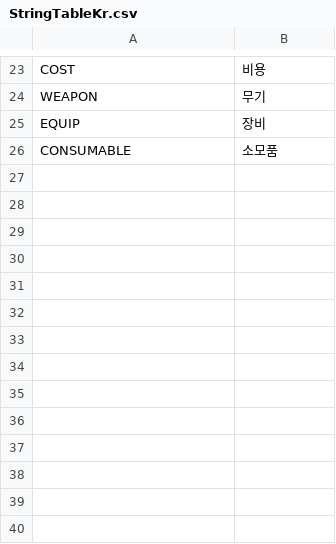
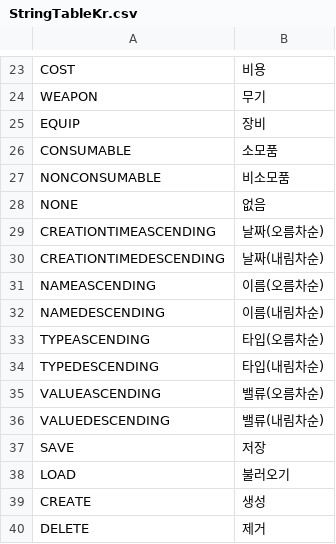
Before and after one commit to Devel-Rocket-ClassRoom/unity-file-ui-study-hgy4152, a CSV file: FileStream/Assets/Resources/DataTables/StringTableKr.csv, drawn as a sheet; only a part is shown, gaps mark what is left out; the diff names each change by its address in the sheet, - before the commit and + after, or states it on an @@ line.

```diff
--- a/FileStream/Assets/Resources/DataTables/StringTableKr.csv
+++ b/FileStream/Assets/Resources/DataTables/StringTableKr.csv
+row 27: NONCONSUMABLE | 비소모품
+row 28: NONE | 없음
+row 29: CREATIONTIMEASCENDING | 날짜(오름차순)
+row 30: CREATIONTIMEDESCENDING | 날짜(내림차순)
+row 31: NAMEASCENDING | 이름(오름차순)
+row 32: NAMEDESCENDING | 이름(내림차순)
+row 33: TYPEASCENDING | 타입(오름차순)
+row 34: TYPEDESCENDING | 타입(내림차순)
+row 35: VALUEASCENDING | 밸류(오름차순)
+row 36: VALUEDESCENDING | 밸류(내림차순)
+row 37: SAVE | 저장
+row 38: LOAD | 불러오기
+row 39: CREATE | 생성
+row 40: DELETE | 제거
```
Also changed, not shown: FileStream/Assets/Resources/DataTables/StringTableEn.csv, FileStream/Assets/Resources/DataTables/StringTableJp.csv, 39 other files.
